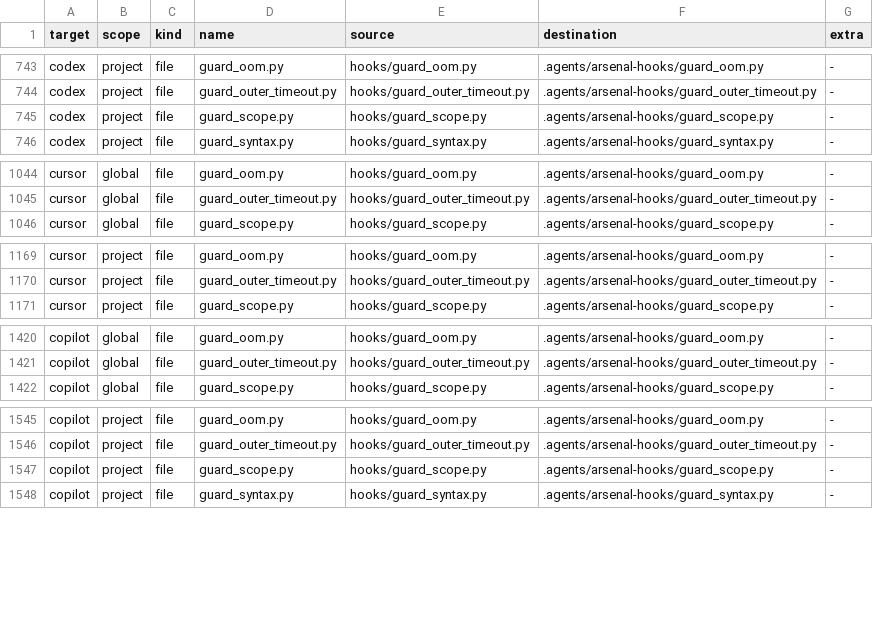
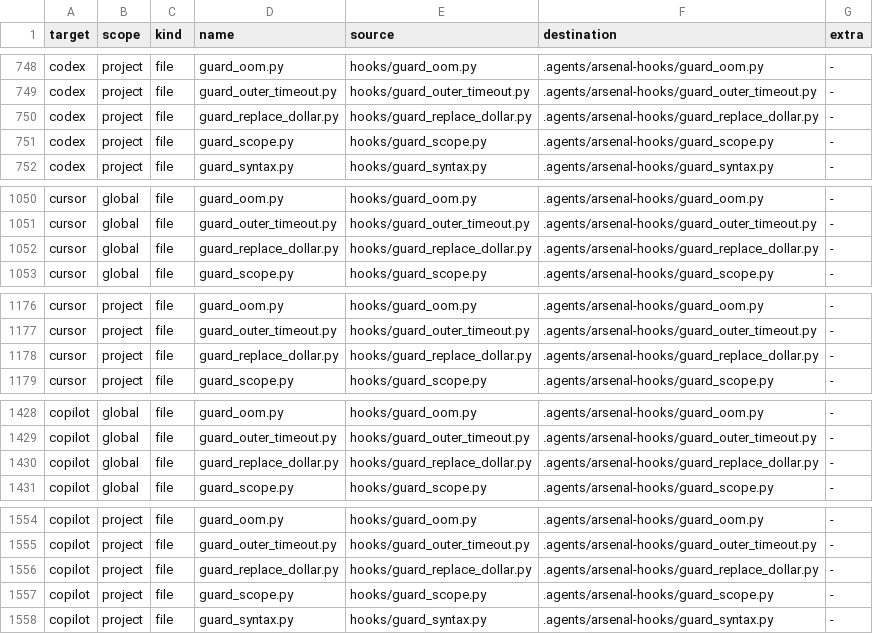
Before and after one commit to abdulazeem-m0uneer/senior-developer-arsenal, a TSV file: dist/manifest.tsv, drawn as a sheet; only a part is shown, gaps mark what is left out; the diff covers the shown part only.

```diff
--- a/dist/manifest.tsv
+++ b/dist/manifest.tsv
@@ -744,2 +749,3 @@ codex	project	file	guard_oom.py	hooks/guard_oom.py	.agents/arsenal-hooks/guard_o
 codex	project	file	guard_outer_timeout.py	hooks/guard_outer_timeout.py	.agents/arsenal-hooks/guard_outer_timeout.py	-
+codex	project	file	guard_replace_dollar.py	hooks/guard_replace_dollar.py	.agents/arsenal-hooks/guard_replace_dollar.py	-
 codex	project	file	guard_scope.py	hooks/guard_scope.py	.agents/arsenal-hooks/guard_scope.py	-
@@ -1045,2 +1051,3 @@ cursor	global	file	guard_oom.py	hooks/guard_oom.py	.agents/arsenal-hooks/guard_o
 cursor	global	file	guard_outer_timeout.py	hooks/guard_outer_timeout.py	.agents/arsenal-hooks/guard_outer_timeout.py	-
+cursor	global	file	guard_replace_dollar.py	hooks/guard_replace_dollar.py	.agents/arsenal-hooks/guard_replace_dollar.py	-
 cursor	global	file	guard_scope.py	hooks/guard_scope.py	.agents/arsenal-hooks/guard_scope.py	-
@@ -1170,2 +1177,3 @@ cursor	project	file	guard_oom.py	hooks/guard_oom.py	.agents/arsenal-hooks/guard_
 cursor	project	file	guard_outer_timeout.py	hooks/guard_outer_timeout.py	.agents/arsenal-hooks/guard_outer_timeout.py	-
+cursor	project	file	guard_replace_dollar.py	hooks/guard_replace_dollar.py	.agents/arsenal-hooks/guard_replace_dollar.py	-
 cursor	project	file	guard_scope.py	hooks/guard_scope.py	.agents/arsenal-hooks/guard_scope.py	-
@@ -1421,2 +1429,3 @@ copilot	global	file	guard_oom.py	hooks/guard_oom.py	.agents/arsenal-hooks/guard_
 copilot	global	file	guard_outer_timeout.py	hooks/guard_outer_timeout.py	.agents/arsenal-hooks/guard_outer_timeout.py	-
+copilot	global	file	guard_replace_dollar.py	hooks/guard_replace_dollar.py	.agents/arsenal-hooks/guard_replace_dollar.py	-
 copilot	global	file	guard_scope.py	hooks/guard_scope.py	.agents/arsenal-hooks/guard_scope.py	-
@@ -1546,2 +1555,3 @@ copilot	project	file	guard_oom.py	hooks/guard_oom.py	.agents/arsenal-hooks/guard
 copilot	project	file	guard_outer_timeout.py	hooks/guard_outer_timeout.py	.agents/arsenal-hooks/guard_outer_timeout.py	-
+copilot	project	file	guard_replace_dollar.py	hooks/guard_replace_dollar.py	.agents/arsenal-hooks/guard_replace_dollar.py	-
 copilot	project	file	guard_scope.py	hooks/guard_scope.py	.agents/arsenal-hooks/guard_scope.py	-
```
Also changed, not shown: 5 added rows elsewhere in this file, 13 other files.
